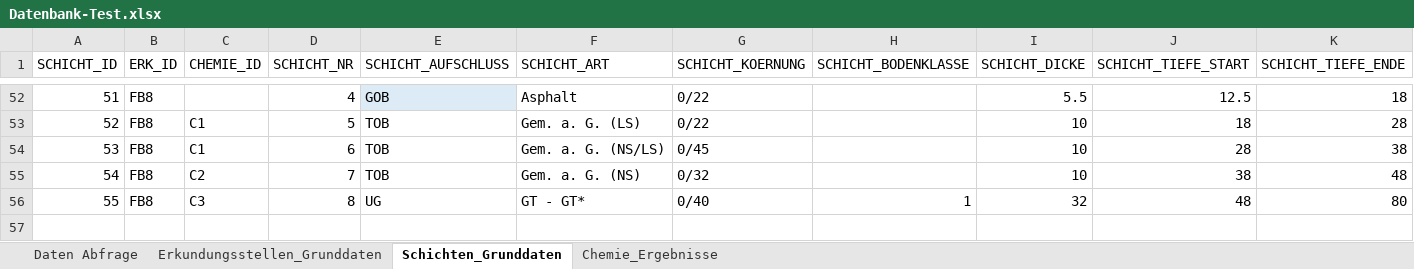
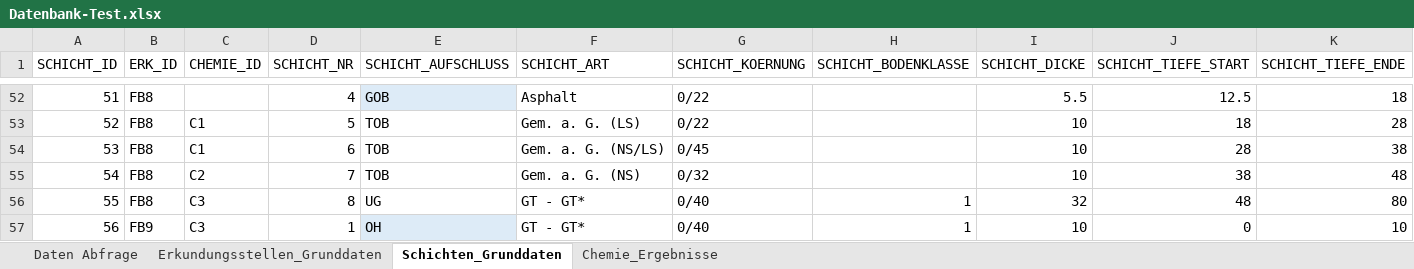
Before and after one commit to mkuenzl/sbt-generator, an Excel workbook: tests-resources/Datenbank-Test.xlsx, sheet Schichten_Grunddaten, drawn as a sheet; only a part is shown, gaps mark what is left out; values as stored, in another font and other column widths than the file's, no borders; table styles not drawn; rows hold the shown columns only; the diff names each change by its address in the sheet, - before the commit and + after, or states it on an @@ line.

```diff
--- a/tests-resources/Datenbank-Test.xlsx (sheet Schichten_Grunddaten)
+++ b/tests-resources/Datenbank-Test.xlsx (sheet Schichten_Grunddaten)
+row 57: 56 | FB9 | C3 | 1 | OH | GT - GT* | 0/40 | 1 | 10 | 0 | 10
```
Also changed, not shown: sheet Daten Abfrage, sheet Erkundungsstellen_Grunddaten, 17 other files.
